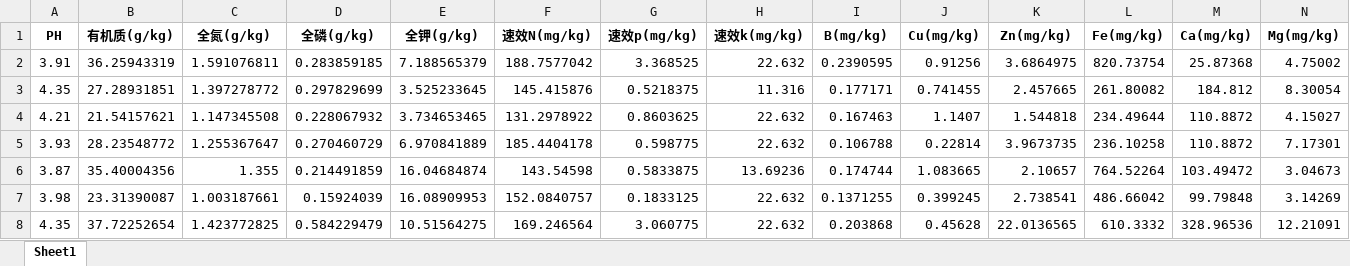
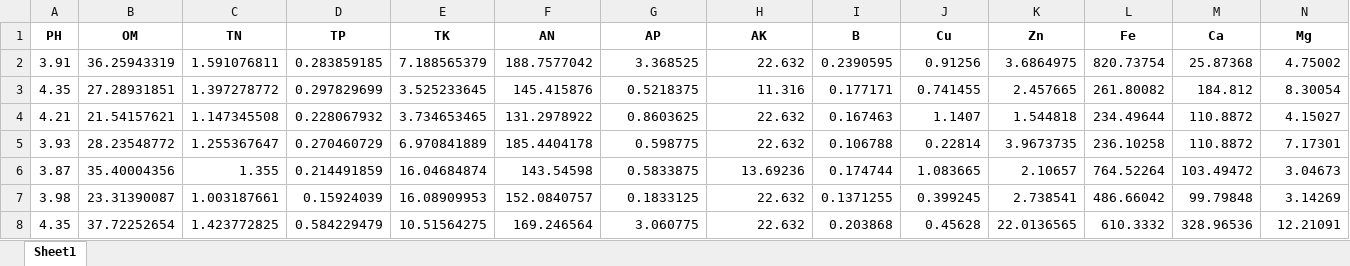
Before and after one commit to DercyCheng/GF, an Excel workbook: datasets/data_soil_nutrients_spectral_bands_environment.xlsx, sheet Sheet1, drawn as a sheet; only a part is shown; values as stored, in another font and other column widths than the file's, no borders; removed rows and columns are numbered as before the commit, all else as after; rows hold the shown columns only; the diff names each change by its address in the sheet, - before the commit and + after, or states it on an @@ line.

```diff
--- a/datasets/data_soil_nutrients_spectral_bands_environment.xlsx (sheet Sheet1)
+++ b/datasets/data_soil_nutrients_spectral_bands_environment.xlsx (sheet Sheet1)
-row 1: PH | 有机质(g/kg) | 全氮(g/kg) | 全磷(g/kg) | 全钾(g/kg) | 速效N(mg/kg) | 速效p(mg/kg) | 速效k(mg/kg) | B(mg/kg) | Cu(mg/kg) | Zn(mg/kg) | Fe(mg/kg) | Ca(mg/kg) | Mg(mg/kg)
+row 1: PH | OM | TN | TP | TK | AN | AP | AK | B | Cu | Zn | Fe | Ca | Mg
```
Also changed, not shown: datasets/data_soil_nutrients_spectral_bands.xlsx, datasets/data_soil_nutrients_spectral_bands_environment_sgd_dr.xlsx, 4 other files.
